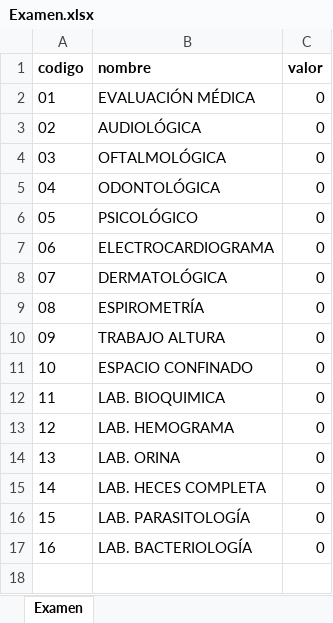
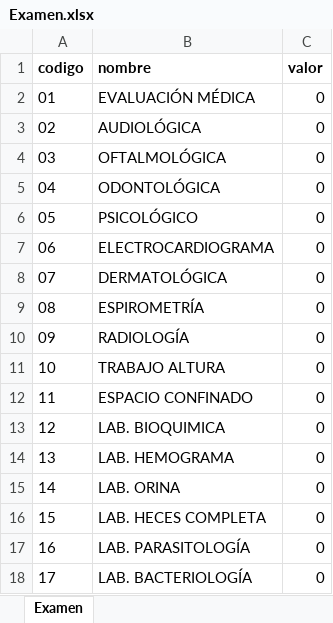
Before and after one commit to hmena1979/sma, an Excel workbook: public/import/Examen.xlsx, sheet Examen, drawn as a sheet; values as stored, in another font and other column widths than the file's, no borders; addresses are those after the commit; the diff names each change by its address in the sheet, - before the commit and + after, or states it on an @@ line.

```diff
--- a/public/import/Examen.xlsx (sheet Examen)
+++ b/public/import/Examen.xlsx (sheet Examen)
+row 10: 09 | RADIOLOGÍA | 0
@@ column A (codigo) renumbered from row 11 down @@
```
Also changed, not shown: public/import/Categorias.xlsx, 27 other files.
